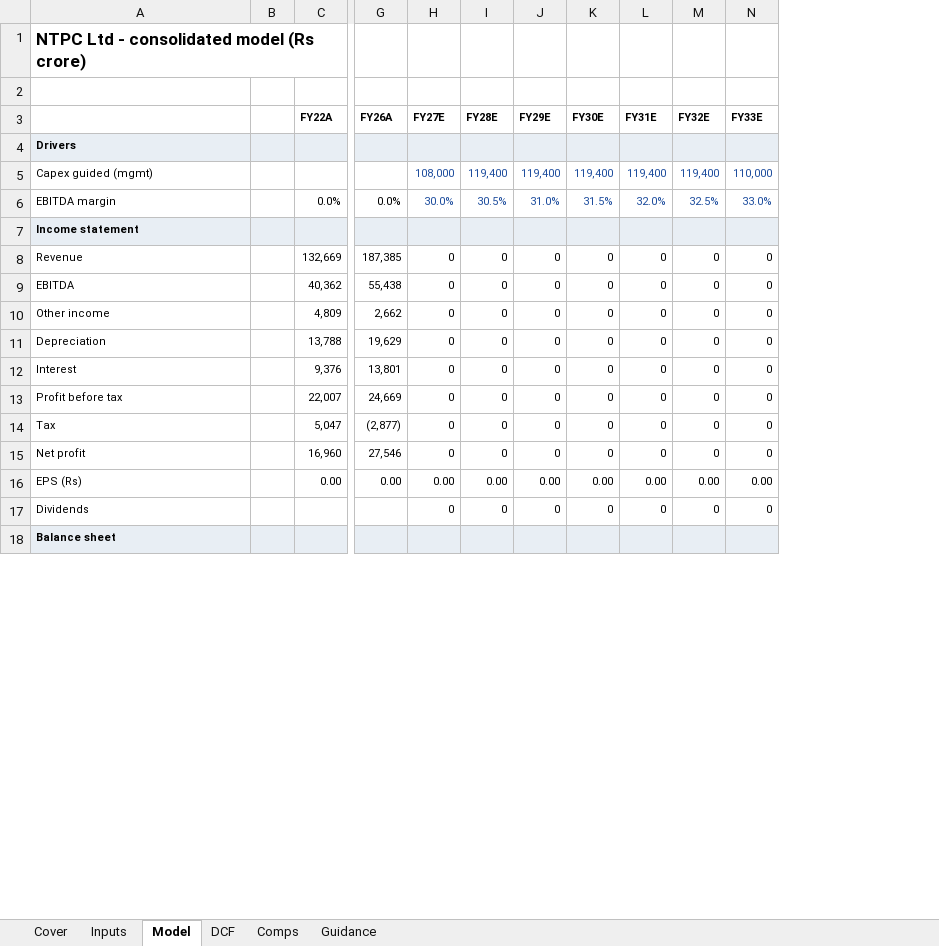
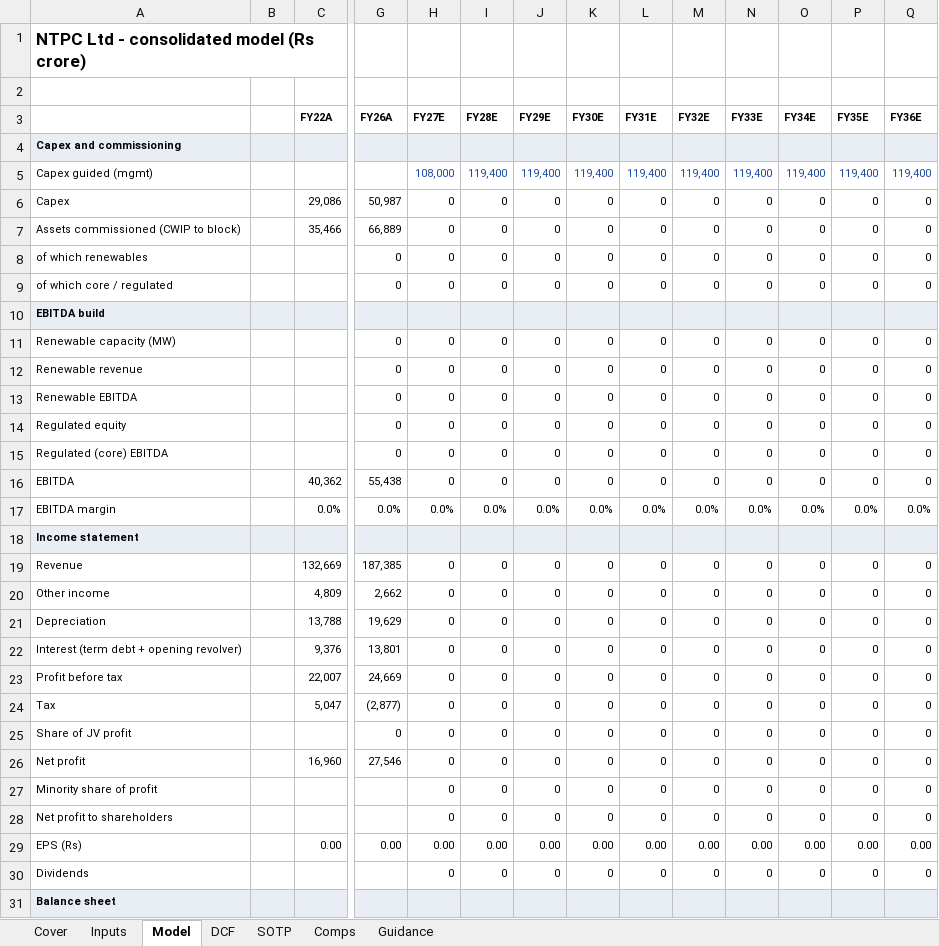
Before and after one commit to atharvaakz/india-power-initiation, an Excel workbook: outputs/NTPC_model.xlsx, sheet Model, drawn as a sheet; only a part is shown, gaps mark what is left out; values as stored, in another font and other column widths than the file's, no borders; addresses are those after the commit; rows hold the shown columns only; the diff covers the shown part only; the diff names each change by its address in the sheet, - before the commit and + after, or states it on an @@ line.

Commit message:
Model v2: capacity-driven EBITDA, regulated-equity SOTP, revolver, minorities, 12-month targets
- Renewables built from MW x CUF x tariff; NTPC regulated EBITDA scales with regulated equity
- Revolver keeps cash non-negative; minority interest and JV profit modelled separately
- NTPC valued by residual income on regulated equity plus NTPC Green stake; implied earned RoE
- Tata Power / JSW: 12-month DCF and FY27E EV/EBITDA; Adani Green dropped from JSW peers
- Forecast extended to FY36; Excel workbooks rebuilt and tested against Python

```diff
--- a/outputs/NTPC_model.xlsx (sheet Model)
+++ b/outputs/NTPC_model.xlsx (sheet Model)
+sheet tab: SOTP
+column O (FY34E), row 5: 119,400; rows 17-24: 0.0% |  | 0 | 0 | 0 | 0 | 0 | 0; row 26: 0; rows 29-30: 0.00 | 0
+column P (FY35E), row 5: 119,400; rows 17-24: 0.0% |  | 0 | 0 | 0 | 0 | 0 | 0; row 26: 0; rows 29-30: 0.00 | 0
+column Q (FY36E), row 5: 119,400; rows 17-24: 0.0% |  | 0 | 0 | 0 | 0 | 0 | 0; row 26: 0; rows 29-30: 0.00 | 0
-A4: Drivers
+A4: Capex and commissioning
-N5 (FY33E): 110,000
+N5 (FY33E): 119,400
@@ row 32 moved to row 6: Capex @@
@@ row 33 moved to row 7: Assets commissioned (CWIP to block) @@
+row 8: of which renewables |  |  | 0 | 0 | 0 | 0 | 0 | 0 | 0 | 0 | 0 | 0 | 0
+row 9: of which core / regulated |  |  | 0 | 0 | 0 | 0 | 0 | 0 | 0 | 0 | 0 | 0 | 0
+row 10: EBITDA build
+row 11: Renewable capacity (MW) |  |  | 0 | 0 | 0 | 0 | 0 | 0 | 0 | 0 | 0 | 0 | 0
+row 12: Renewable revenue |  |  | 0 | 0 | 0 | 0 | 0 | 0 | 0 | 0 | 0 | 0 | 0
+row 13: Renewable EBITDA |  |  | 0 | 0 | 0 | 0 | 0 | 0 | 0 | 0 | 0 | 0 | 0
+row 14: Regulated equity |  |  | 0 | 0 | 0 | 0 | 0 | 0 | 0 | 0 | 0 | 0 | 0
+row 15: Regulated (core) EBITDA |  |  | 0 | 0 | 0 | 0 | 0 | 0 | 0 | 0 | 0 | 0 | 0
@@ row 9 moved to row 16: EBITDA @@
-H17 (FY27E): 30.0%
+H17 (FY27E): 0.0%
-H17:N17 text colour: #1F4E9E
+H17:N17 text colour: black
-I17 (FY28E): 30.5%
+I17 (FY28E): 0.0%
-J17 (FY29E): 31.0%
+J17 (FY29E): 0.0%
-K17 (FY30E): 31.5%
+K17 (FY30E): 0.0%
-L17 (FY31E): 32.0%
+L17 (FY31E): 0.0%
-M17 (FY32E): 32.5%
+M17 (FY32E): 0.0%
-N17 (FY33E): 33.0%
+N17 (FY33E): 0.0%
-A22: Interest
+A22: Interest (term debt + opening revolver)
+row 25: Share of JV profit |  |  | 0 | 0 | 0 | 0 | 0 | 0 | 0 | 0 | 0 | 0 | 0
+row 27: Minority share of profit |  |  |  | 0 | 0 | 0 | 0 | 0 | 0 | 0 | 0 | 0 | 0
+row 28: Net profit to shareholders |  |  |  | 0 | 0 | 0 | 0 | 0 | 0 | 0 | 0 | 0 | 0
```
Also changed, not shown: 5 added rows, 1 removed row and 4 edited cells elsewhere in this sheet, sheet Inputs, sheet DCF, sheet Cover, formulas that keep their value, outputs/JSWENERGY_model.xlsx, outputs/TATAPOWER_model.xlsx, 18 other files.
